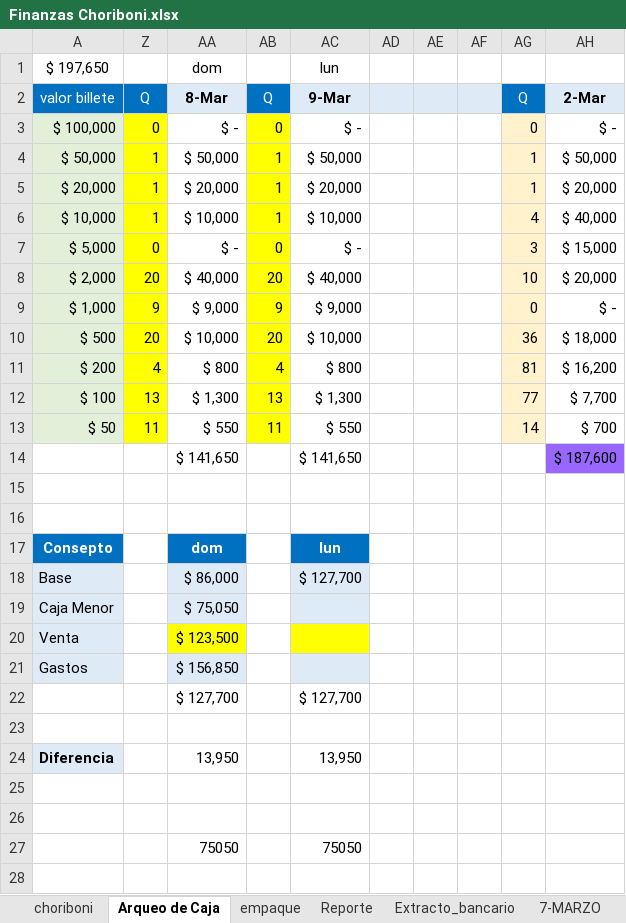
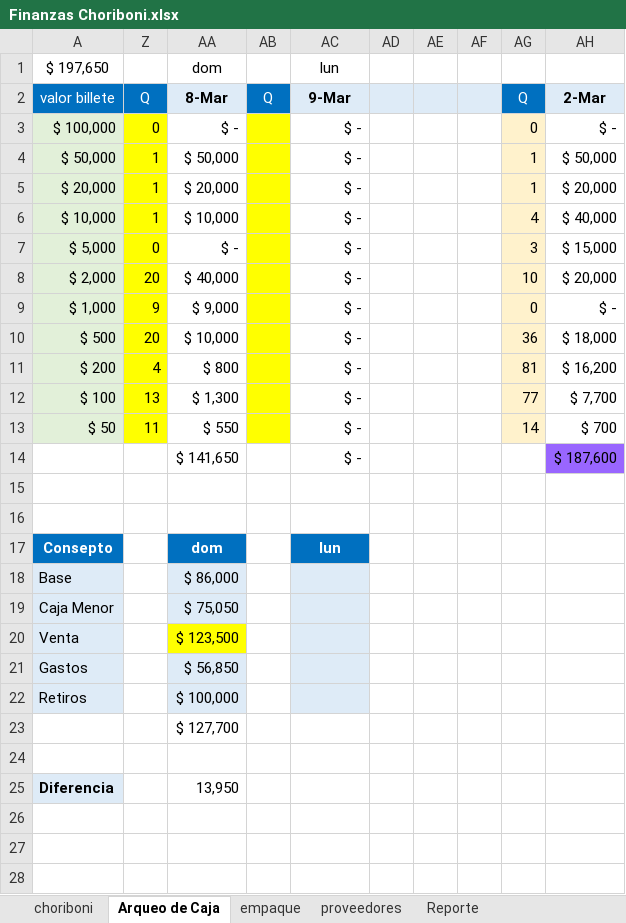
Before and after one commit to edwin15torres/Hardware, an Excel workbook: Finanzas Choriboni.xlsx, sheet Arqueo de Caja, drawn as a sheet; values as stored, in another font and other column widths than the file's, no borders; removed rows and columns are numbered as before the commit, all else as after; the diff names each change by its address in the sheet, - before the commit and + after, or states it on an @@ line.

```diff
--- a/Finanzas Choriboni.xlsx (sheet Arqueo de Caja)
+++ b/Finanzas Choriboni.xlsx (sheet Arqueo de Caja)
@@ sheet tab unhidden: proveedores @@
-AB3: 0
+AB3: (empty)
-AB4:AB6: 1
+AB4:AB6: (empty)
-AC4: $ 50,000
+AC4: $ -
-AC5: $ 20,000
+AC5: $ -
-AC6: $ 10,000
+AC6: $ -
-AB7: 0
+AB7: (empty)
-AB8: 20
+AB8: (empty)
-AC8: $ 40,000
+AC8: $ -
-AB9: 9
+AB9: (empty)
-AC9: $ 9,000
+AC9: $ -
-AB10: 20
+AB10: (empty)
-AC10: $ 10,000
+AC10: $ -
-AB11: 4
+AB11: (empty)
-AC11: $ 800
+AC11: $ -
-AB12: 13
+AB12: (empty)
-AC12: $ 1,300
+AC12: $ -
-AB13: 11
+AB13: (empty)
-AC13: $ 550
+AC13: $ -
-AC14: $ 141,650
+AC14: $ -
-AC18: $ 127,700
+AC18: (empty)
-AC20 fill: #FFFF00
+AC20 fill: #DEEBF7
-AA21: $ 156,850
+AA21: $ 56,850
-row 22:  |  | $ 127,700 |  | $ 127,700
+row 22: Retiros |  | $ 100,000
+row 23:  |  | $ 127,700
-AC25: 13,950
+AC25: (empty)
-row 28:  |  | 75050 |  | 75050
+row 28: (empty)
```
Also changed, not shown: sheet Bugs, formulas that keep their value, 27 other files.
